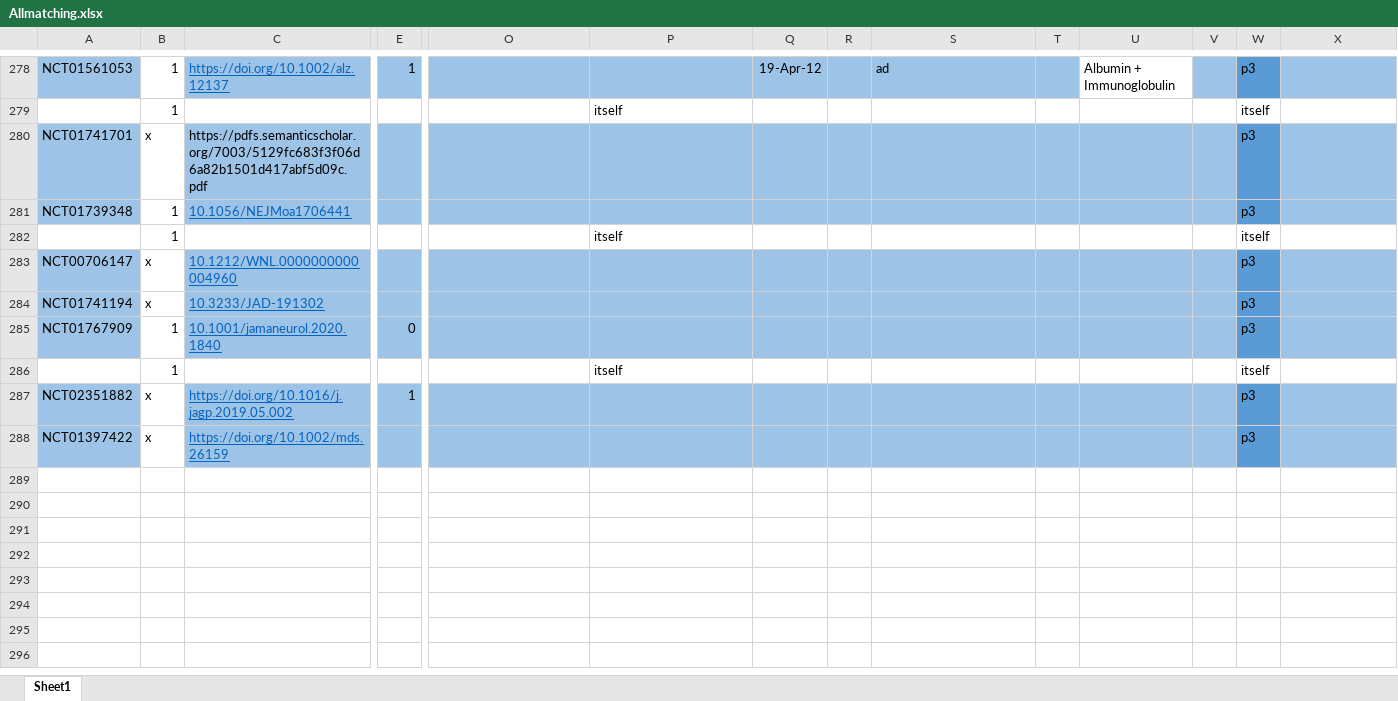
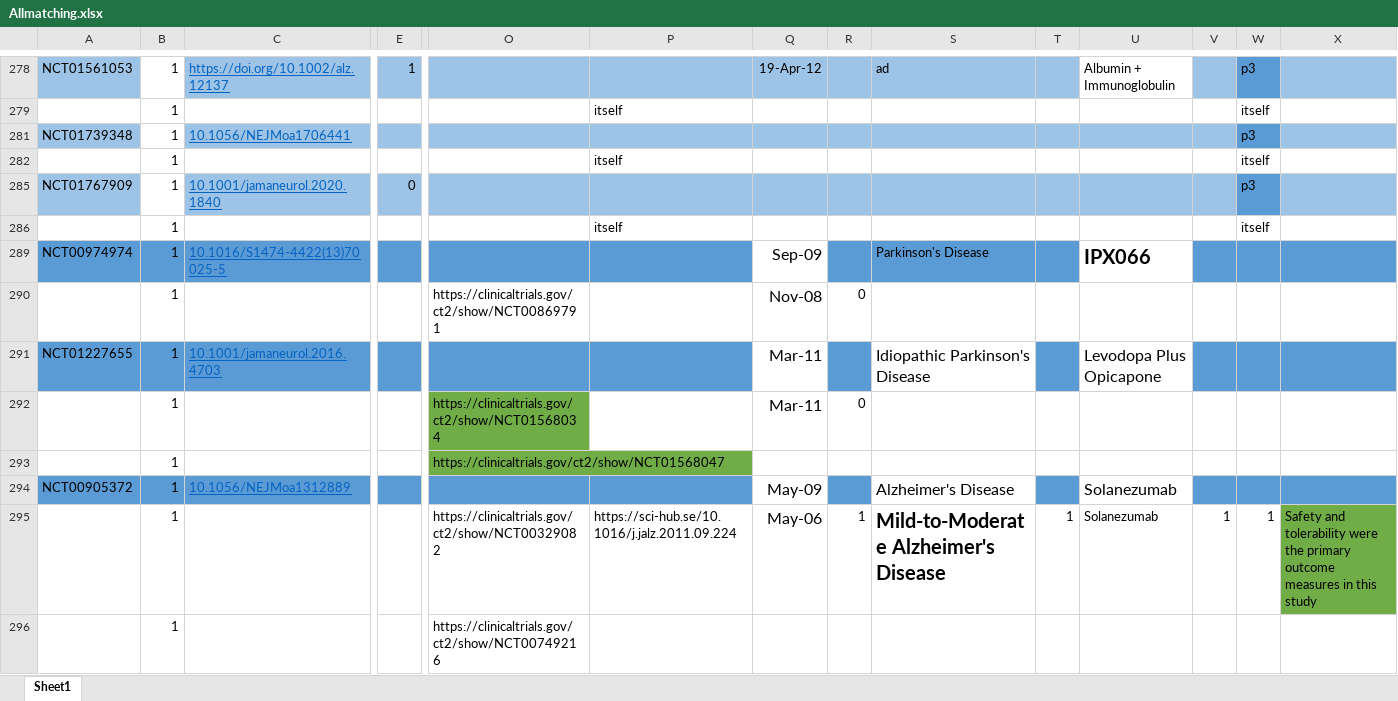
Before and after one commit to hannahmoyer210/Neurobypass, an Excel workbook: Allmatching.xlsx, sheet Sheet1, drawn as a sheet; only a part is shown, gaps mark what is left out; values as stored, in another font and other column widths than the file's, no borders; removed rows and columns are numbered as before the commit, all else as after; rows hold the shown columns only; the diff covers the shown part only; the diff names each change by its address in the sheet, - before the commit and + after, or states it on an @@ line.

```diff
--- a/Allmatching.xlsx (sheet Sheet1)
+++ b/Allmatching.xlsx (sheet Sheet1)
@@ row 280 hidden: NCT01741701 | x | https://pdfs.semanticscholar.org/7003/5129fc683f3f06d6a82b1501d417abf5d09c.pdf |  |  |  |  |  |  |  |  |  | p3 @@
@@ row 283 hidden: NCT00706147 | x | 10.1212/WNL.0000000000004960 |  |  |  |  |  |  |  |  |  | p3 @@
@@ row 284 hidden: NCT01741194 | x | 10.3233/JAD-191302 |  |  |  |  |  |  |  |  |  | p3 @@
@@ row 287 hidden: NCT02351882 | x | https://doi.org/10.1016/j.jagp.2019.05.002 | 1 |  |  |  |  |  |  |  |  | p3 @@
@@ row 288 hidden: NCT01397422 | x | https://doi.org/10.1002/mds.26159 |  |  |  |  |  |  |  |  |  | p3 @@
+row 289: NCT00974974 | 1 | 10.1016/S1474-4422(13)70025-5 |  |  |  | Sep-09 |  | Parkinson's Disease |  | IPX066
+row 290:  | 1 |  |  | https://clinicaltrials.gov/ct2/show/NCT00869791 |  | Nov-08 | 0
+row 291: NCT01227655 | 1 | 10.1001/jamaneurol.2016.4703 |  |  |  | Mar-11 |  | Idiopathic Parkinson's Disease |  | Levodopa Plus Opicapone
+row 292:  | 1 |  |  | https://clinicaltrials.gov/ct2/show/NCT01568034 |  | Mar-11 | 0
+row 293:  | 1 |  |  | https://clinicaltrials.gov/ct2/show/NCT01568047
+row 294: NCT00905372 | 1 | 10.1056/NEJMoa1312889 |  |  |  | May-09 |  | Alzheimer's Disease |  | Solanezumab
+row 295:  | 1 |  |  | https://clinicaltrials.gov/ct2/show/NCT00329082 | https://sci-hub.se/10.1016/j.jalz.2011.09.224 | May-06 | 1 | Mild-to-Moderate Alzheimer's Disease | 1 | Solanezumab | 1 | 1 | Safety and tolerability were the primary outcome measures in this study
+row 296:  | 1 |  |  | https://clinicaltrials.gov/ct2/show/NCT00749216
```
Also changed, not shown: 81 added rows, 47 hidden or unhidden rows, 3 edited cells and cell formats elsewhere in this sheet, hidden cells, consort/manual.xlsx, 2 other files.
